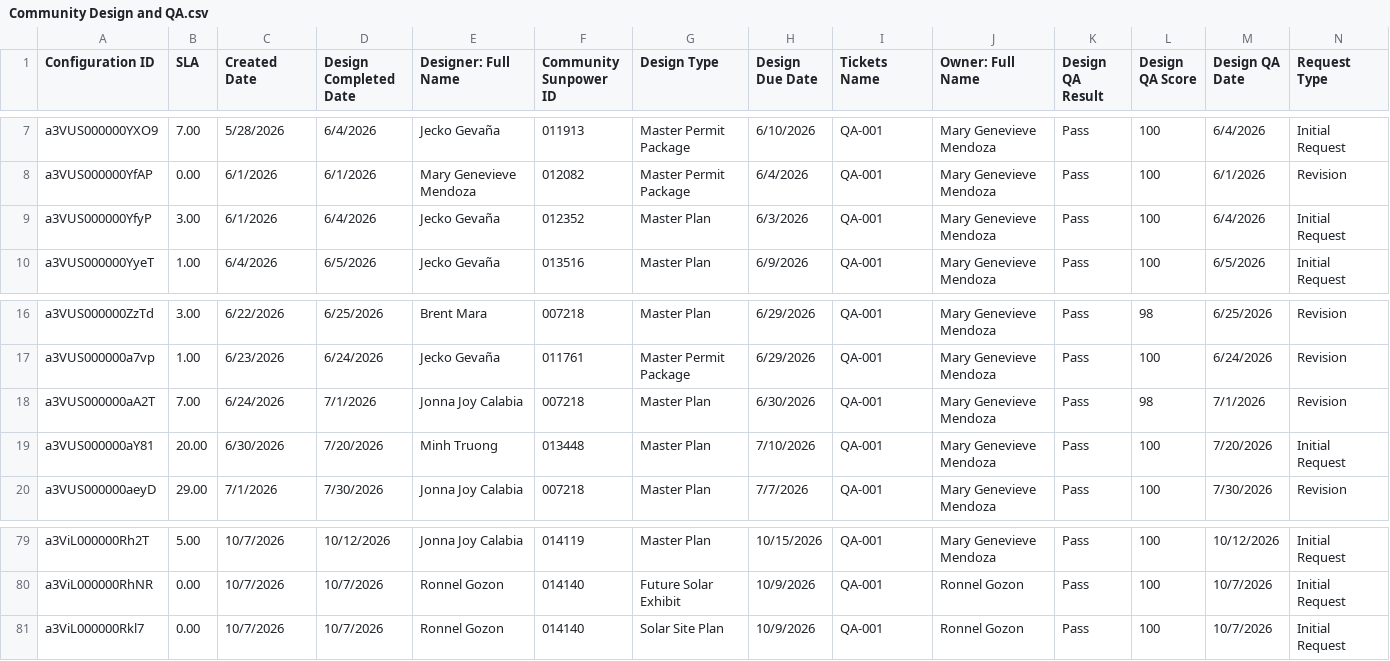
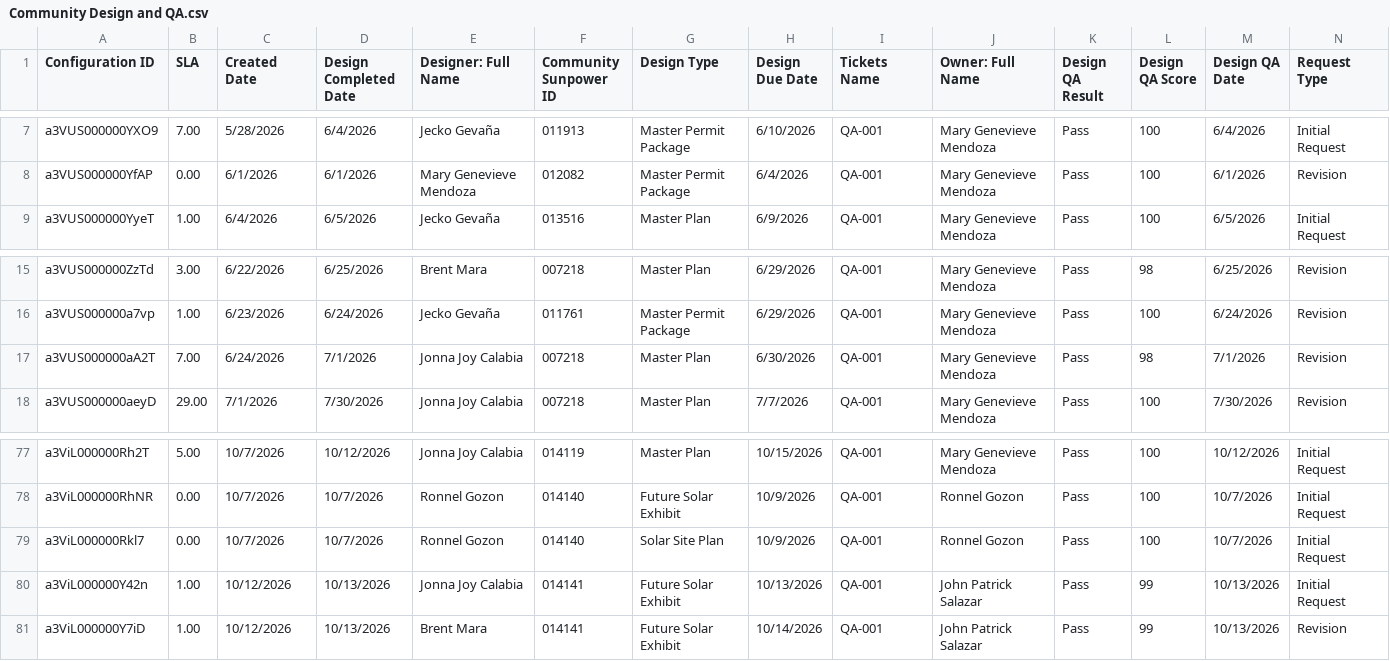
Before and after one commit to newhomes-ops/design-andon, a CSV file: Community Design and QA.csv, drawn as a sheet; only a part is shown, gaps mark what is left out.

Commit message:
Auto-sync SFDC reports 2026-10-13 17:19

```diff
--- a/Community Design and QA.csv
+++ b/Community Design and QA.csv
@@ -8,3 +8,2 @@ a3VUS000000YXO9,7.00,5/28/2026,6/4/2026,Jecko Gevaña,011913,Master Permit Packa
 a3VUS000000YfAP,0.00,6/1/2026,6/1/2026,Mary Genevieve Mendoza,012082,Master Permit Package,6/4/2026,QA-001,Mary Genevieve Mendoza,Pass,100,6/1/2026,Revision
-a3VUS000000YfyP,3.00,6/1/2026,6/4/2026,Jecko Gevaña,012352,Master Plan,6/3/2026,QA-001,Mary Genevieve Mendoza,Pass,100,6/4/2026,Initial Request
 a3VUS000000YyeT,1.00,6/4/2026,6/5/2026,Jecko Gevaña,013516,Master Plan,6/9/2026,QA-001,Mary Genevieve Mendoza,Pass,100,6/5/2026,Initial Request
@@ -18,3 +17,2 @@ a3VUS000000a7vp,1.00,6/23/2026,6/24/2026,Jecko Gevaña,011761,Master Permit Pack
 a3VUS000000aA2T,7.00,6/24/2026,7/1/2026,Jonna Joy Calabia,007218,Master Plan,6/30/2026,QA-001,Mary Genevieve Mendoza,Pass,98,7/1/2026,Revision
-a3VUS000000aY81,20.00,6/30/2026,7/20/2026,Minh Truong,013448,Master Plan,7/10/2026,QA-001,Mary Genevieve Mendoza,Pass,100,7/20/2026,Initial Request
 a3VUS000000aeyD,29.00,7/1/2026,7/30/2026,Jonna Joy Calabia,007218,Master Plan,7/7/2026,QA-001,Mary Genevieve Mendoza,Pass,100,7/30/2026,Revision
@@ -81 +79,3 @@ a3ViL000000RhNR,0.00,10/7/2026,10/7/2026,Ronnel Gozon,014140,Future Solar Exhibi
 a3ViL000000Rkl7,0.00,10/7/2026,10/7/2026,Ronnel Gozon,014140,Solar Site Plan,10/9/2026,QA-001,Ronnel Gozon,Pass,100,10/7/2026,Initial Request
+a3ViL000000Y42n,1.00,10/12/2026,10/13/2026,Jonna Joy Calabia,014141,Future Solar Exhibit,10/13/2026,QA-001,John Patrick Salazar,Pass,99,10/13/2026,Initial Request
+a3ViL000000Y7iD,1.00,10/12/2026,10/13/2026,Brent Mara,014141,Future Solar Exhibit,10/14/2026,QA-001,John Patrick Salazar,Pass,99,10/13/2026,Revision
```
